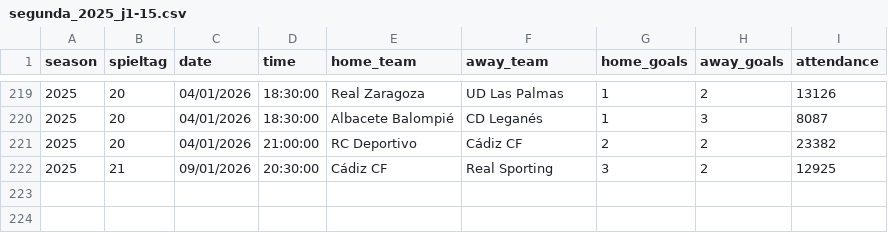
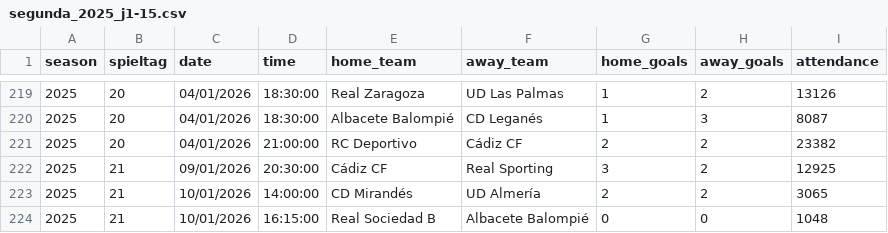
Before and after one commit to jdiegots/aforolab, a CSV file: public/data/matches/segunda_2025_j1-15.csv, drawn as a sheet; only a part is shown, gaps mark what is left out; the diff names each change by its address in the sheet, - before the commit and + after, or states it on an @@ line.

```diff
--- a/public/data/matches/segunda_2025_j1-15.csv
+++ b/public/data/matches/segunda_2025_j1-15.csv
+row 223: 2025 | 21 | 10/01/2026 | 14:00:00 | CD Mirandés | UD Almería | 2 | 2 | 3065
+row 224: 2025 | 21 | 10/01/2026 | 16:15:00 | Real Sociedad B | Albacete Balompié | 0 | 0 | 1048
```
Also changed, not shown: public/data/matches/laliga_2025_j1-13.csv.
